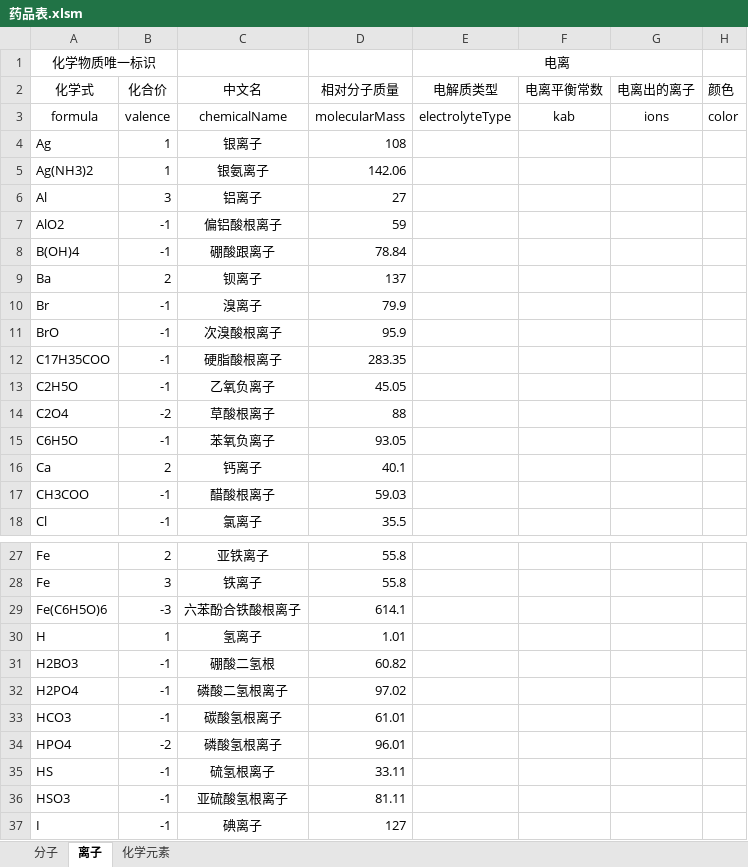
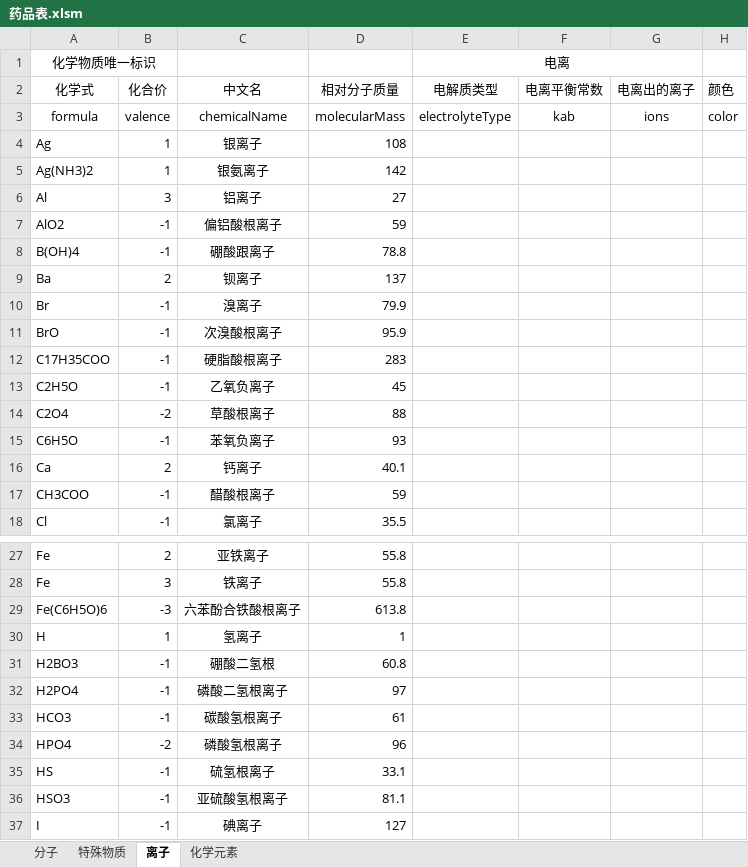
Before and after one commit to hanyeah/lianxi, an Excel workbook: vba/药品表.xlsm, sheet 离子, drawn as a sheet; only a part is shown, gaps mark what is left out; values as stored, in another font and other column widths than the file's, no borders; the diff covers the shown part only; the diff names each change by its address in the sheet, - before the commit and + after, or states it on an @@ line.

```diff
--- a/vba/药品表.xlsm (sheet 离子)
+++ b/vba/药品表.xlsm (sheet 离子)
+sheet tab: 特殊物质
-D5 (相对分子质量): 142.06
+D5 (相对分子质量): 142
-D8 (相对分子质量): 78.84
+D8 (相对分子质量): 78.8
-D12 (相对分子质量): 283.35
+D12 (相对分子质量): 283
-D13 (相对分子质量): 45.05
+D13 (相对分子质量): 45
-D15 (相对分子质量): 93.05
+D15 (相对分子质量): 93
-D17 (相对分子质量): 59.03
+D17 (相对分子质量): 59
-D29 (相对分子质量): 614.1
+D29 (相对分子质量): 613.8
-D30 (相对分子质量): 1.01
+D30 (相对分子质量): 1
-D31 (相对分子质量): 60.82
+D31 (相对分子质量): 60.8
-D32 (相对分子质量): 97.02
+D32 (相对分子质量): 97
-D33 (相对分子质量): 61.01
+D33 (相对分子质量): 61
-D34 (相对分子质量): 96.01
+D34 (相对分子质量): 96
-D35 (相对分子质量): 33.11
+D35 (相对分子质量): 33.1
-D36 (相对分子质量): 81.11
+D36 (相对分子质量): 81.1
```
Also changed, not shown: 3 edited cells elsewhere in this sheet, sheet 分子, sheet 化学元素, formulas that keep their value, vba/电化学半反应表.xlsm, 3 other files.
